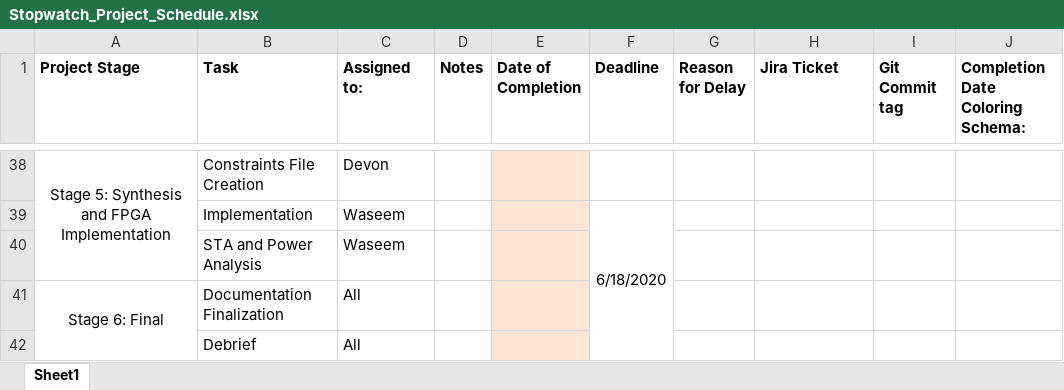
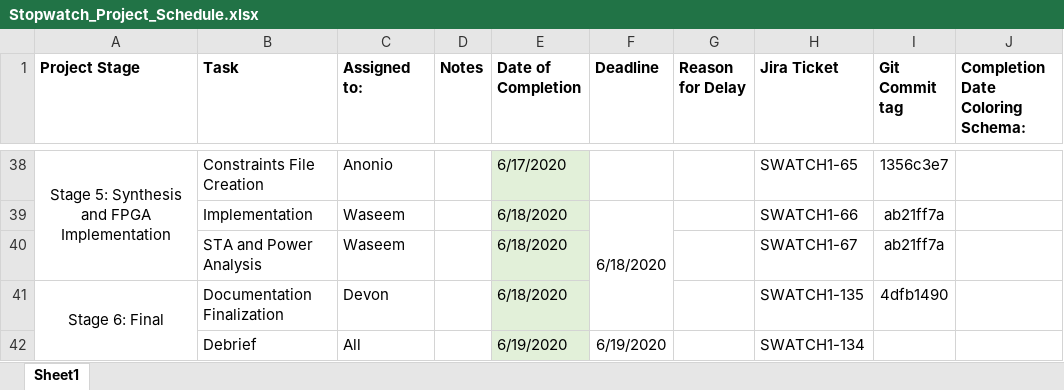
Before and after one commit to djstedronsky/Time_Travelers_Verilog_Stopwatch, an Excel workbook: Documentation/Stopwatch_Project_Schedule.xlsx, sheet Sheet1, drawn as a sheet; only a part is shown, gaps mark what is left out; values as stored, in another font and other column widths than the file's, no borders; the diff covers the shown part only; the diff names each change by its address in the sheet, - before the commit and + after, or states it on an @@ line.

```diff
--- a/Documentation/Stopwatch_Project_Schedule.xlsx (sheet Sheet1)
+++ b/Documentation/Stopwatch_Project_Schedule.xlsx (sheet Sheet1)
-C38 (Assigned to:): Devon
+C38 (Assigned to:): Anonio
-E38 (Date of Completion): (empty)
+E38 (Date of Completion): 6/17/2020
-E38:E42 fill: #FCE4D6
+E38:E42 fill: #E2F0D9
-H38 (Jira Ticket): (empty)
+H38 (Jira Ticket): SWATCH1-65
-I38 (Git Commit tag): (empty)
+I38 (Git Commit tag): 1356c3e7
-E39:E41 (Date of Completion): (empty)
+E39:E41 (Date of Completion): 6/18/2020
-F39:F42 merged
+F39:F41 merged
-H39 (Jira Ticket): (empty)
+H39 (Jira Ticket): SWATCH1-66
-I39:I40 (Git Commit tag): (empty)
+I39:I40 (Git Commit tag): ab21ff7a
-H40 (Jira Ticket): (empty)
+H40 (Jira Ticket): SWATCH1-67
-C41 (Assigned to:): All
+C41 (Assigned to:): Devon
-H41 (Jira Ticket): (empty)
+H41 (Jira Ticket): SWATCH1-135
-I41 (Git Commit tag): (empty)
+I41 (Git Commit tag): 4dfb1490
-E42 (Date of Completion): (empty)
+E42 (Date of Completion): 6/19/2020
-F42 (Deadline): (empty)
+F42 (Deadline): 6/19/2020
-H42 (Jira Ticket): (empty)
+H42 (Jira Ticket): SWATCH1-134
```
Also changed, not shown: 59 edited cells and cell formats elsewhere in this sheet, 1 other file.
